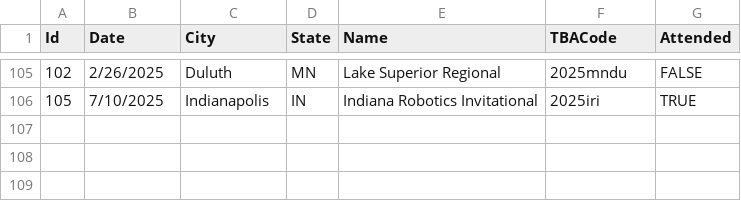
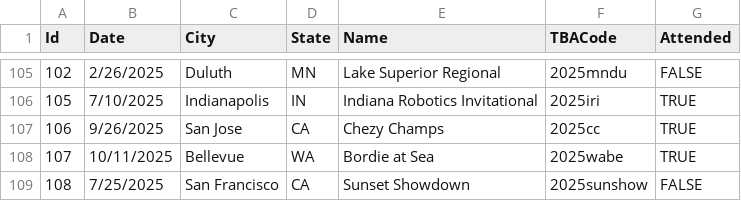
Before and after one commit to team3663/Scouting-App, a CSV file: app/src/main/assets/input_data/Competitions.csv, drawn as a sheet; only a part is shown, gaps mark what is left out.

Commit message:
fixes for Bordie
Updated competitions.csv to be current.
Match.java - flipped Y coordinate around so it's correct to what Tableau needs
Logger.java - changed the line separator to be what Windows needs so the files import correctly.

```diff
--- a/app/src/main/assets/input_data/Competitions.csv
+++ b/app/src/main/assets/input_data/Competitions.csv
@@ -106 +106,4 @@
 105,7/10/2025,Indianapolis,IN,Indiana Robotics Invitational,2025iri,TRUE
+106,9/26/2025,San Jose,CA,Chezy Champs,2025cc,TRUE
+107,10/11/2025,Bellevue,WA,Bordie at Sea,2025wabe,TRUE
+108,7/25/2025,San Francisco,CA,Sunset Showdown,2025sunshow,FALSE
```
Also changed, not shown: 2 other files.
